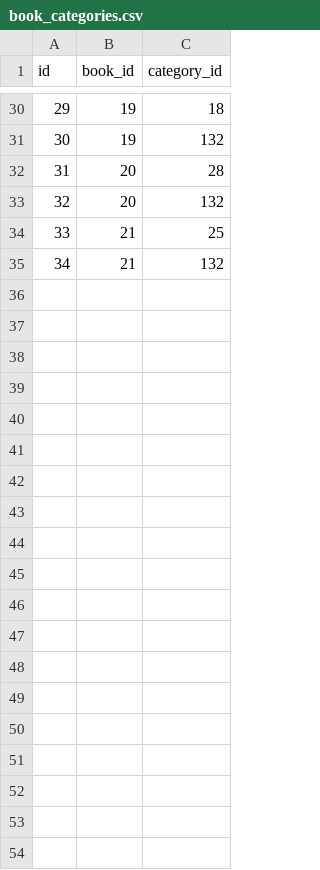
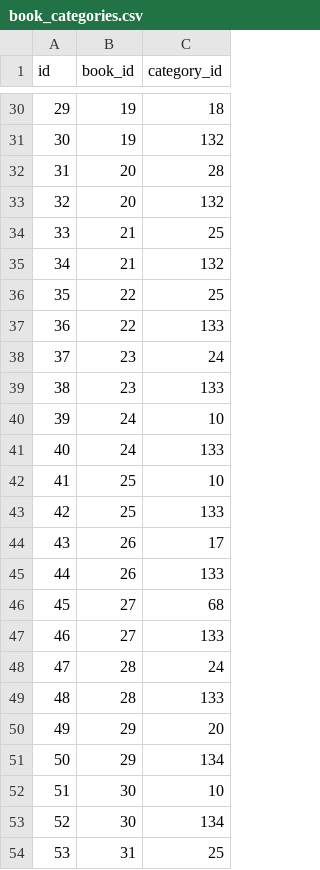
Before and after one commit to tuxoft/java-book-shop-server, a CSV file: src/main/resources/liquibase/data/book_categories.csv, drawn as a sheet; only a part is shown, gaps mark what is left out; the diff covers the shown part only.

```diff
--- a/src/main/resources/liquibase/data/book_categories.csv
+++ b/src/main/resources/liquibase/data/book_categories.csv
@@ -35 +35,20 @@ id;book_id;category_id
 34;21;132
+35;22;25
+36;22;133
+37;23;24
+38;23;133
+39;24;10
+40;24;133
+41;25;10
+42;25;133
+43;26;17
+44;26;133
+45;27;68
+46;27;133
+47;28;24
+48;28;133
+49;29;20
+50;29;134
+51;30;10
+52;30;134
+53;31;25
```
Also changed, not shown: 10 added rows elsewhere in this file, src/main/resources/liquibase/data/authors.csv, src/main/resources/liquibase/data/book_authors.csv, 23 other files.
